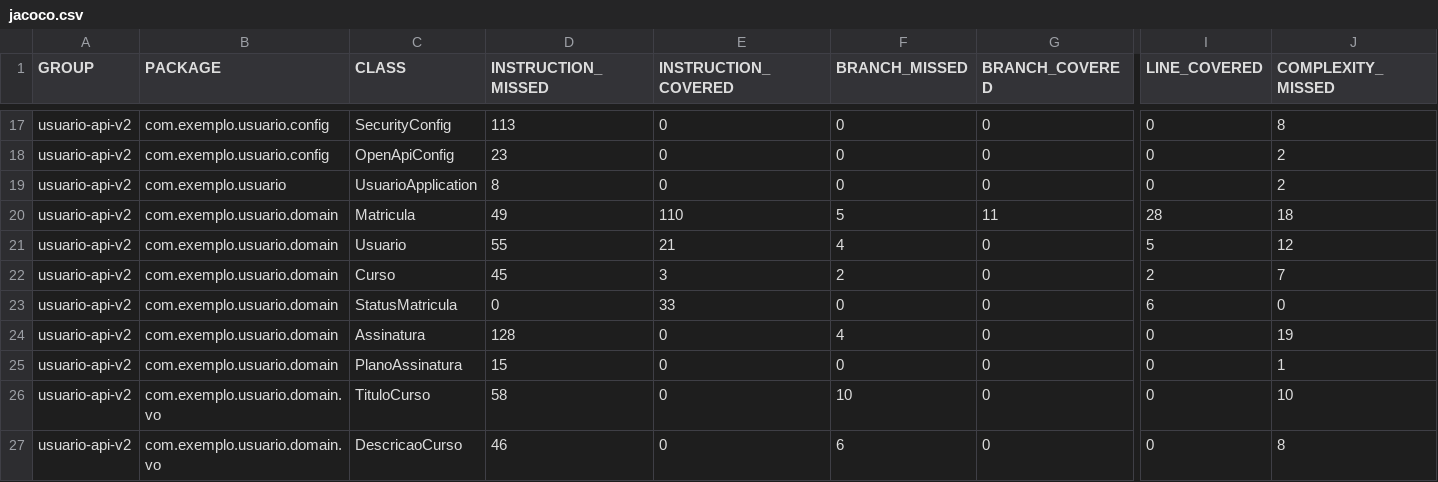
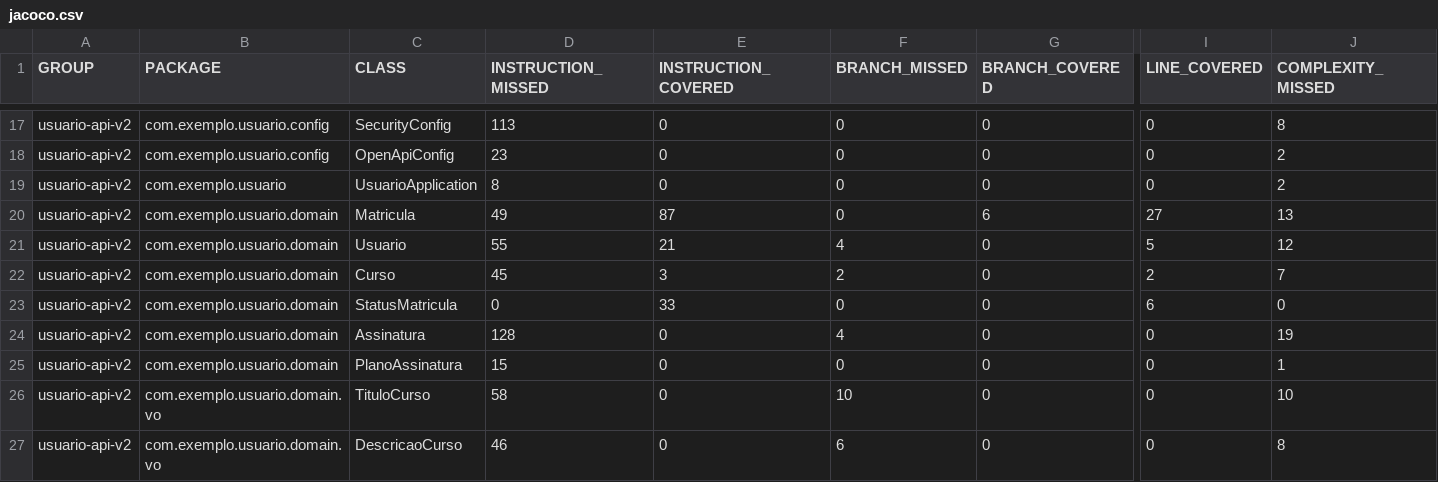
Before and after one commit to Buzzardlate/ATDD-AC1-VICTOR-KAUA-KAYKE, a CSV file: target/site/jacoco/jacoco.csv, drawn as a sheet; only a part is shown, gaps mark what is left out; the diff names each change by its address in the sheet, - before the commit and + after, or states it on an @@ line.

```diff
--- a/target/site/jacoco/jacoco.csv
+++ b/target/site/jacoco/jacoco.csv
-E20 (INSTRUCTION_COVERED): 110
+E20 (INSTRUCTION_COVERED): 87
-F20 (BRANCH_MISSED): 5
+F20 (BRANCH_MISSED): 0
-G20 (BRANCH_COVERED): 11
+G20 (BRANCH_COVERED): 6
-I20 (LINE_COVERED): 28
+I20 (LINE_COVERED): 27
-J20 (COMPLEXITY_MISSED): 18
+J20 (COMPLEXITY_MISSED): 13
```
Also changed, not shown: 20 other files.
